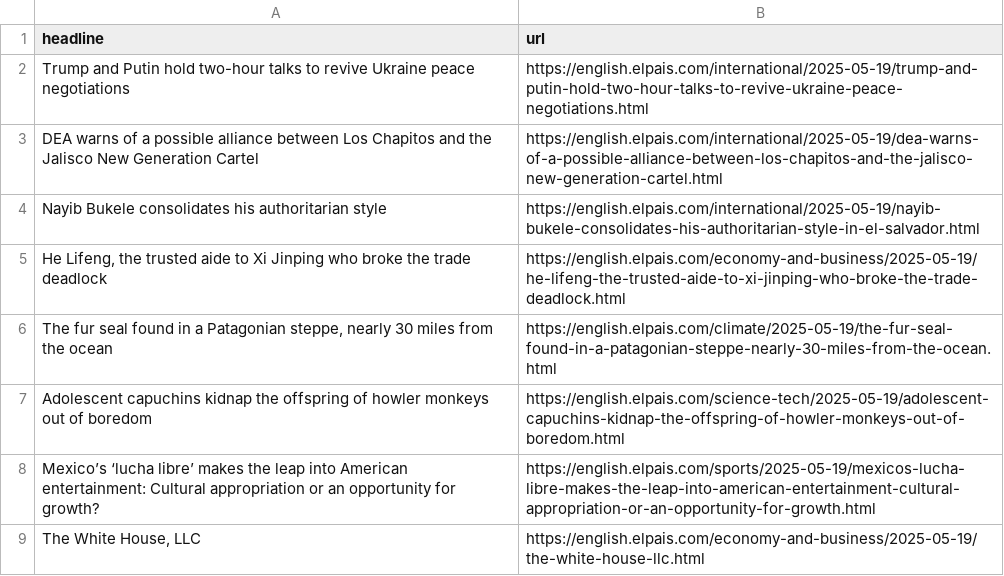
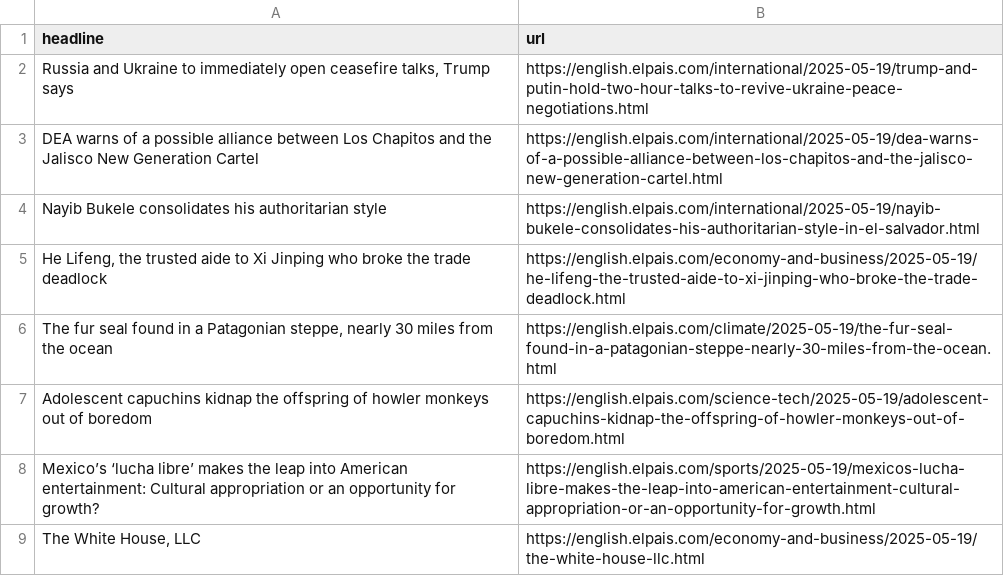
Before and after one commit to adiel3/el-pais-autoscraper, a CSV file: headlines.csv, drawn as a sheet; only a part is shown.

```diff
--- a/headlines.csv
+++ b/headlines.csv
@@ -1,3 +1,3 @@
 headline,url
-Trump and Putin hold two-hour talks to revive Ukraine peace negotiations,https://english.elpais.com/international/2025-05-19/trump-and-putin-hold-two-hour-talks-to-revive-ukraine-peace-negotiations.html
+"Russia and Ukraine to immediately open ceasefire talks, Trump says",https://english.elpais.com/international/2025-05-19/trump-and-putin-hold-two-hour-talks-to-revive-ukraine-peace-negotiations.html
 DEA warns of a possible alliance between Los Chapitos and the Jalisco New Generation Cartel,https://english.elpais.com/international/2025-05-19/dea-warns-of-a-possible-alliance-between-los-chapitos-and-the-jalisco-new-generation-cartel.html
```
